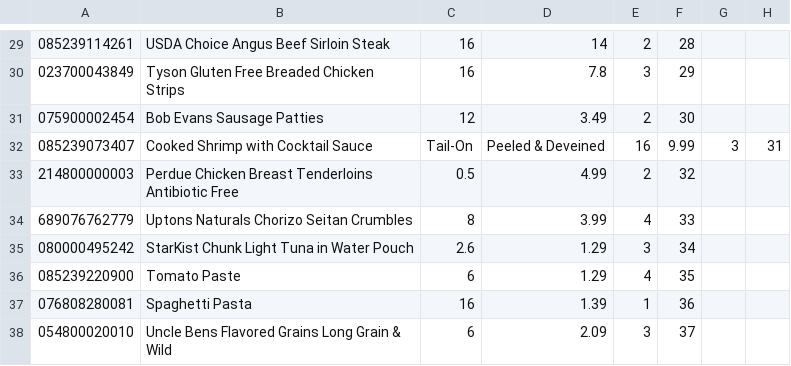
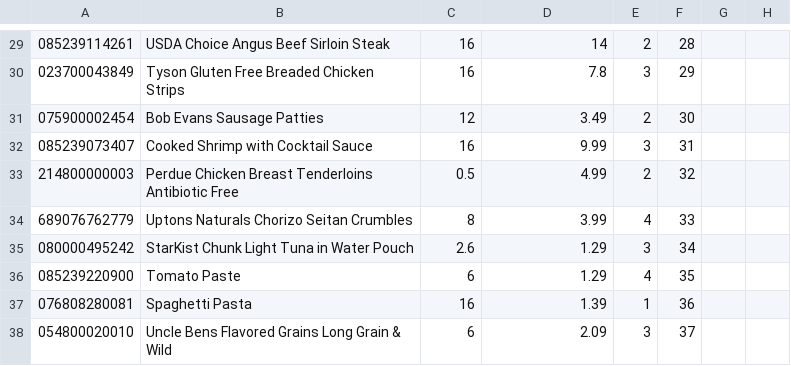
Before and after one commit to art4829/Retail_Database, a CSV file: src/Datasets/products.csv, drawn as a sheet; only a part is shown, gaps mark what is left out.

Commit message:
Updated Product

```diff
--- a/src/Datasets/products.csv
+++ b/src/Datasets/products.csv
@@ -31,3 +31,3 @@
 075900002454,Bob Evans Sausage Patties,12,3.49,2,30
-085239073407,Cooked Shrimp with Cocktail Sauce, Tail-On, Peeled & Deveined,16,9.99,3,31
+085239073407,Cooked Shrimp with Cocktail Sauce, 16,9.99,3,31
 214800000003,Perdue Chicken Breast Tenderloins Antibiotic Free,0.5,4.99,2,32
```
Also changed, not shown: 2 other files.
